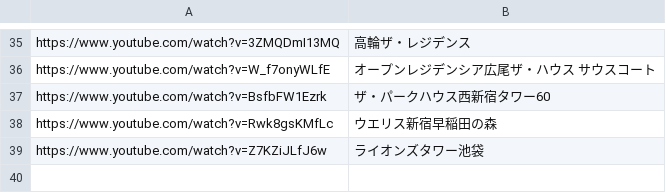
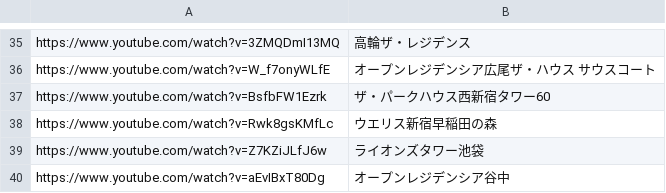
Before and after one commit to officialyunox07-hub/clover-scraping, a CSV file: youtube_properties.csv, drawn as a sheet; only a part is shown, gaps mark what is left out.

Commit message:
Update youtube_properties.csv

```diff
--- a/youtube_properties.csv
+++ b/youtube_properties.csv
@@ -39 +39,2 @@ https://www.youtube.com/watch?v=Rwk8gsKMfLc,ウエリス新宿早稲田の森
 https://www.youtube.com/watch?v=Z7KZiJLfJ6w,ライオンズタワー池袋
+https://www.youtube.com/watch?v=aEvIBxT80Dg,オープンレジデンシア谷中
```
